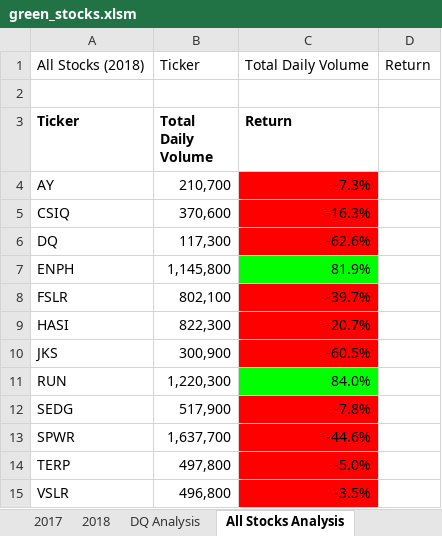
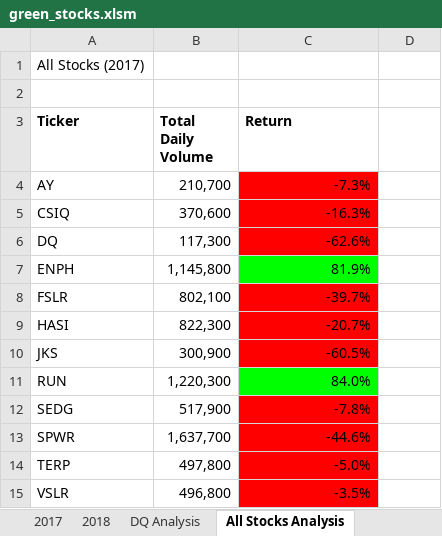
Before and after one commit to ajpetrask/stock-analysis, an Excel workbook: green_stocks.xlsm, sheet All Stocks Analysis, drawn as a sheet; values as stored, in another font and other column widths than the file's, no borders; charts and pictures not drawn; removed rows and columns are numbered as before the commit, all else as after; the diff names each change by its address in the sheet, - before the commit and + after, or states it on an @@ line.

Commit message:
Add files via upload
End 2.5.2

```diff
--- a/green_stocks.xlsm (sheet All Stocks Analysis)
+++ b/green_stocks.xlsm (sheet All Stocks Analysis)
-row 1: All Stocks (2018) | Ticker | Total Daily Volume | Return
+row 1: All Stocks (2017)
```
Also changed, not shown: sheet 2017, charts or pictures.
